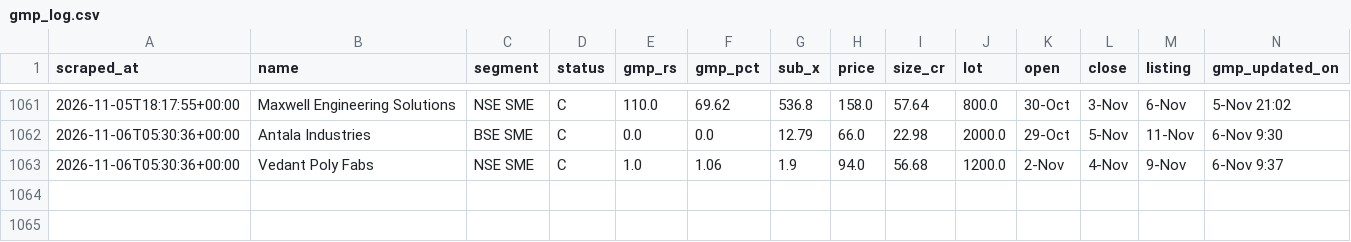
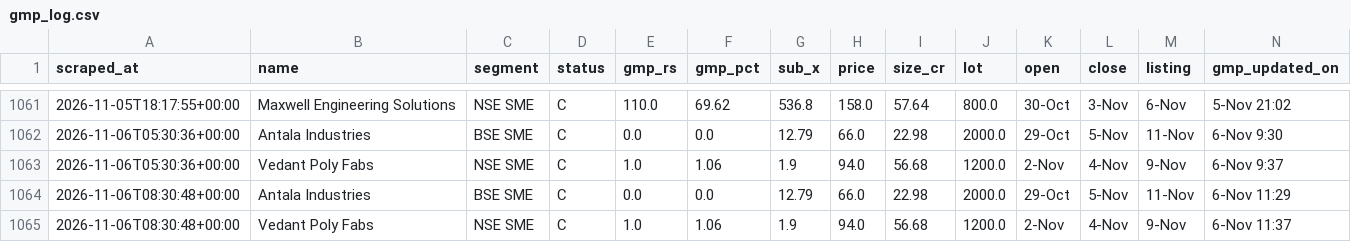
Before and after one commit to NipunRaj96/ipo-agent, a CSV file: data/gmp_log.csv, drawn as a sheet; only a part is shown, gaps mark what is left out; the diff names each change by its address in the sheet, - before the commit and + after, or states it on an @@ line.

```diff
--- a/data/gmp_log.csv
+++ b/data/gmp_log.csv
+row 1064: 2026-11-06T08:30:48+00:00 | Antala Industries | BSE SME | C | 0.0 | 0.0 | 12.79 | 66.0 | 22.98 | 2000.0 | 29-Oct | 5-Nov | 11-Nov | 6-Nov 11:29
+row 1065: 2026-11-06T08:30:48+00:00 | Vedant Poly Fabs | NSE SME | C | 1.0 | 1.06 | 1.9 | 94.0 | 56.68 | 1200.0 | 2-Nov | 4-Nov | 9-Nov | 6-Nov 11:37
```
Also changed, not shown: data/sub_log.csv.
